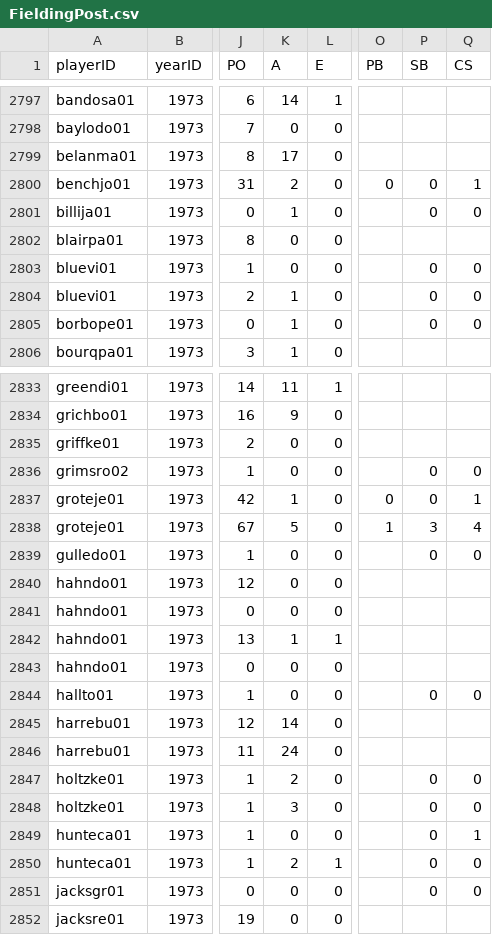
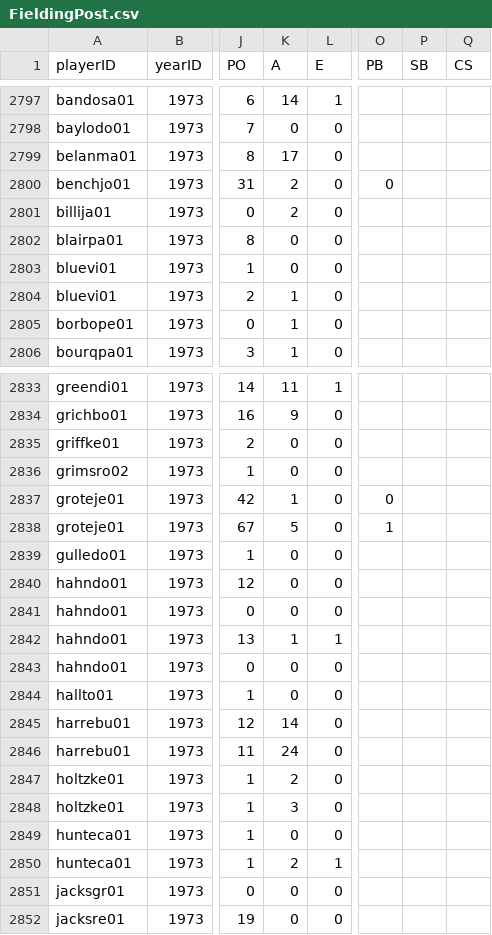
Before and after one commit to zbailey1/baseballdatabank, a CSV file: core/FieldingPost.csv, drawn as a sheet; only a part is shown, gaps mark what is left out; the diff covers the shown part only; the diff names each change by its address in the sheet, - before the commit and + after, or states it on an @@ line.

```diff
--- a/core/FieldingPost.csv
+++ b/core/FieldingPost.csv
-P2800:P2801 (SB): 0
+P2800:P2801 (SB): (empty)
-Q2800 (CS): 1
+Q2800 (CS): (empty)
-K2801 (A): 1
+K2801 (A): 2
-Q2801 (CS): 0
+Q2801 (CS): (empty)
-P2803:P2805 (SB): 0
+P2803:P2805 (SB): (empty)
-Q2803:Q2805 (CS): 0
+Q2803:Q2805 (CS): (empty)
-P2836:P2837 (SB): 0
+P2836:P2837 (SB): (empty)
-Q2836 (CS): 0
+Q2836 (CS): (empty)
-Q2837 (CS): 1
+Q2837 (CS): (empty)
-P2838 (SB): 3
+P2838 (SB): (empty)
-Q2838 (CS): 4
+Q2838 (CS): (empty)
-P2839 (SB): 0
+P2839 (SB): (empty)
-Q2839 (CS): 0
+Q2839 (CS): (empty)
-P2844 (SB): 0
+P2844 (SB): (empty)
-Q2844 (CS): 0
+Q2844 (CS): (empty)
-P2847:P2851 (SB): 0
+P2847:P2851 (SB): (empty)
-Q2847:Q2848 (CS): 0
+Q2847:Q2848 (CS): (empty)
-Q2849 (CS): 1
+Q2849 (CS): (empty)
-Q2850:Q2851 (CS): 0
+Q2850:Q2851 (CS): (empty)
```
Also changed, not shown: 74 edited cells elsewhere in this file, core/BattingPost.csv, core/PitchingPost.csv.
